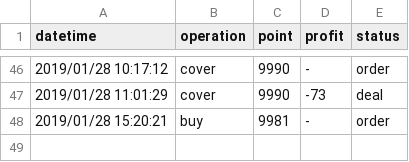
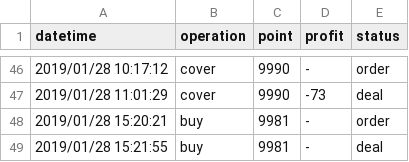
Before and after one commit to KuiMing/future-simulate-record, a CSV file: account.csv, drawn as a sheet; only a part is shown, gaps mark what is left out.

```diff
--- a/account.csv
+++ b/account.csv
@@ -48 +48,2 @@ datetime,operation,point,profit,status
 2019/01/28 15:20:21,buy,9981,-,order
+2019/01/28 15:21:55,buy,9981,-,deal
```
Also changed, not shown: 1 other file.
